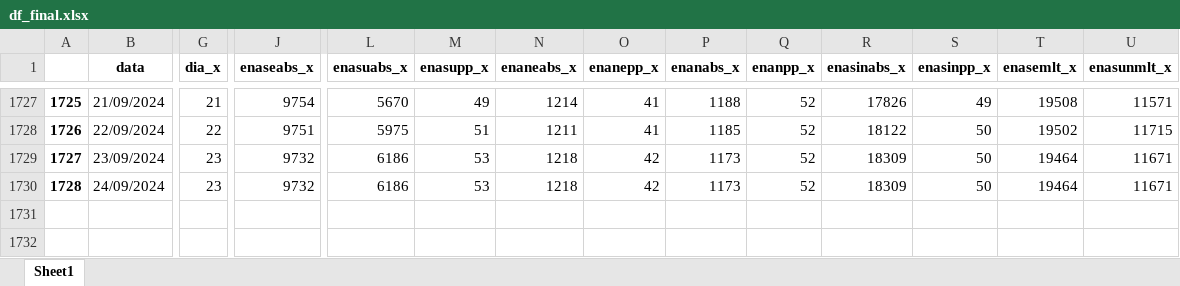
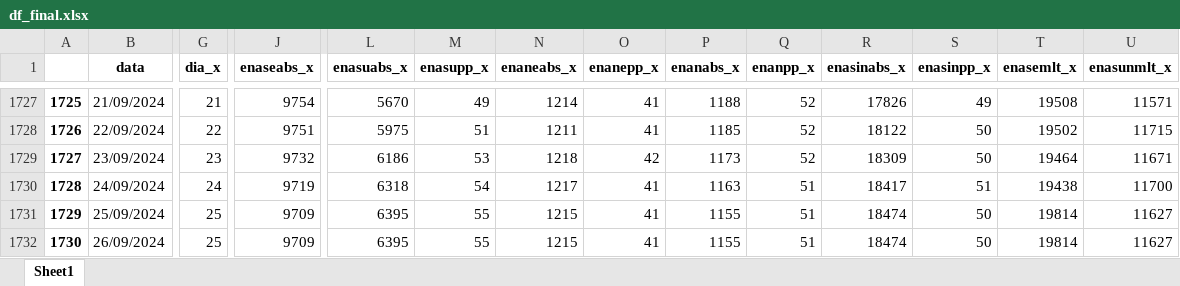
Before and after one commit to bernavice/dashboard_premissas_precos, an Excel workbook: assets/df_final.xlsx, sheet Sheet1, drawn as a sheet; only a part is shown, gaps mark what is left out; values as stored, in another font and other column widths than the file's, no borders; rows hold the shown columns only; the diff covers the shown part only; the diff names each change by its address in the sheet, - before the commit and + after, or states it on an @@ line.

```diff
--- a/assets/df_final.xlsx (sheet Sheet1)
+++ b/assets/df_final.xlsx (sheet Sheet1)
-G1730 (dia_x): 23
+G1730 (dia_x): 24
-J1730 (enaseabs_x): 9732
+J1730 (enaseabs_x): 9719
-L1730 (enasuabs_x): 6186
+L1730 (enasuabs_x): 6318
-M1730 (enasupp_x): 53
+M1730 (enasupp_x): 54
-N1730 (enaneabs_x): 1218
+N1730 (enaneabs_x): 1217
-O1730 (enanepp_x): 42
+O1730 (enanepp_x): 41
-P1730 (enanabs_x): 1173
+P1730 (enanabs_x): 1163
-Q1730 (enanpp_x): 52
+Q1730 (enanpp_x): 51
-R1730 (enasinabs_x): 18309
+R1730 (enasinabs_x): 18417
-S1730 (enasinpp_x): 50
+S1730 (enasinpp_x): 51
-T1730 (enasemlt_x): 19464
+T1730 (enasemlt_x): 19438
-U1730 (enasunmlt_x): 11671
+U1730 (enasunmlt_x): 11700
+row 1731: 1729 | 25/09/2024 | 25 | 9709 | 6395 | 55 | 1215 | 41 | 1155 | 51 | 18474 | 50 | 19814 | 11627
+row 1732: 1730 | 26/09/2024 | 25 | 9709 | 6395 | 55 | 1215 | 41 | 1155 | 51 | 18474 | 50 | 19814 | 11627
```
Also changed, not shown: 39 edited cells elsewhere in this sheet, assets/me3.xlsx, assets/teste.xlsx, 4 other files.
